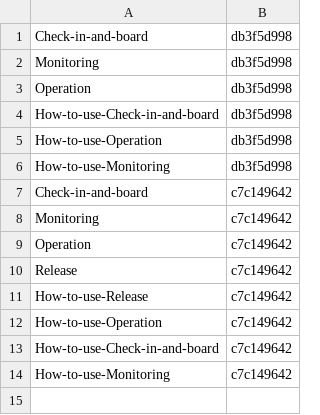
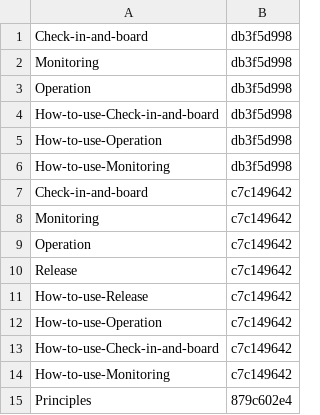
Before and after one commit to Charlie-org146/agent-workflow-template, a TSV file: .loop/kept/v110-tasks.tsv, drawn as a sheet; the diff names each change by its address in the sheet, - before the commit and + after, or states it on an @@ line.

Commit message:
Kept: v110-tasks

```diff
--- a/.loop/kept/v110-tasks.tsv
+++ b/.loop/kept/v110-tasks.tsv
+row 15: Principles | 879c602e4
```
